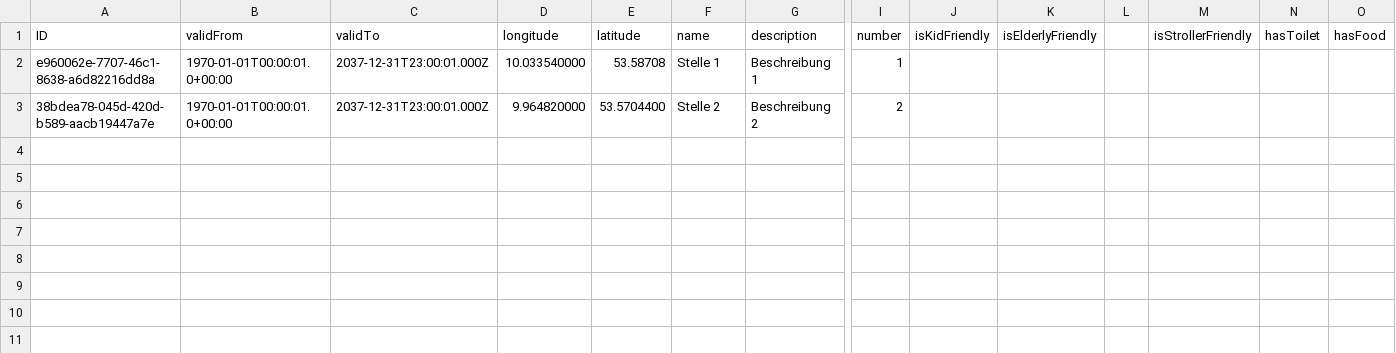
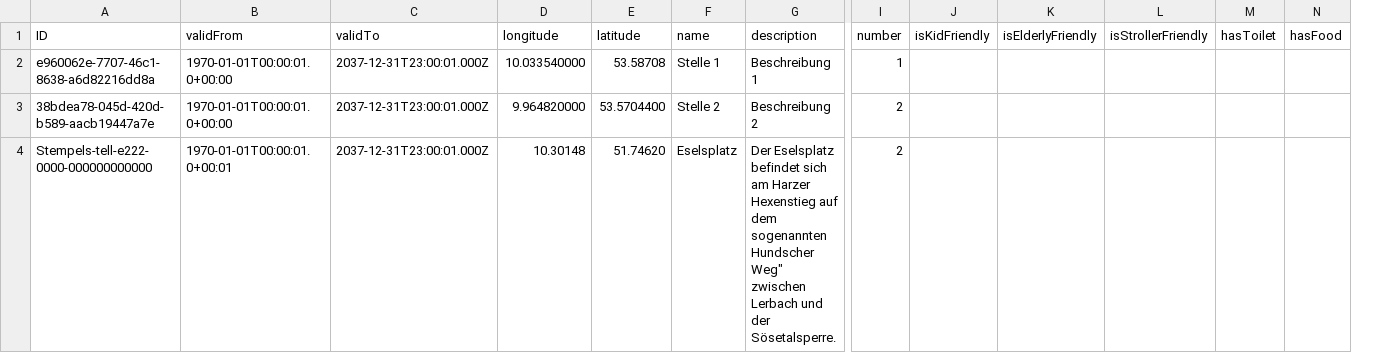
Before and after one commit to JanTristanH/harzer-wander-buddy, a CSV file: backend/hwb/db/data/hwb.db.Stampboxes.csv, drawn as a sheet; only a part is shown, gaps mark what is left out; removed rows and columns are numbered as before the commit, all else as after; rows hold the shown columns only; the diff names each change by its address in the sheet, - before the commit and + after, or states it on an @@ line.

Commit message:
inlcude first actual stamp

```diff
--- a/backend/hwb/db/data/hwb.db.Stampboxes.csv
+++ b/backend/hwb/db/data/hwb.db.Stampboxes.csv
-column L, empty
+row 4: Stempels-tell-e222-0000-000000000000 | 1970-01-01T00:00:01.0+00:01 | 2037-12-31T23:00:01.000Z | 10.30148 | 51.74620 | Eselsplatz | Der Eselsplatz befindet sich am Harzer Hexenstieg auf dem sogenannten Hundscher Weg" zwischen Lerbach und der Sösetalsperre. | 2
```
